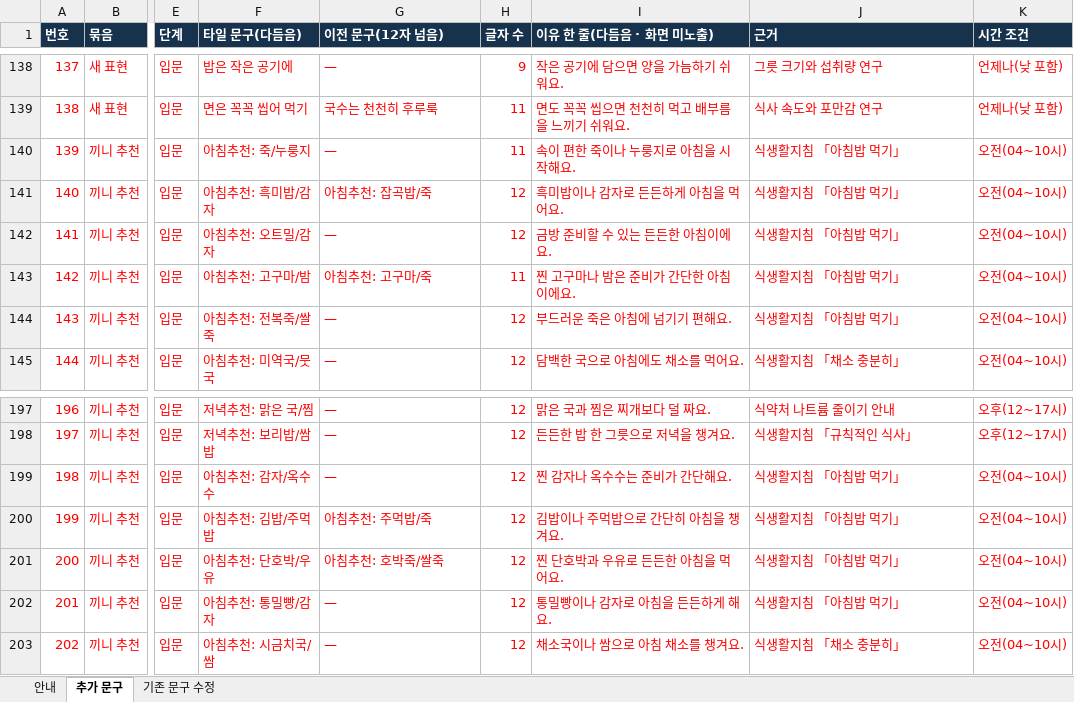
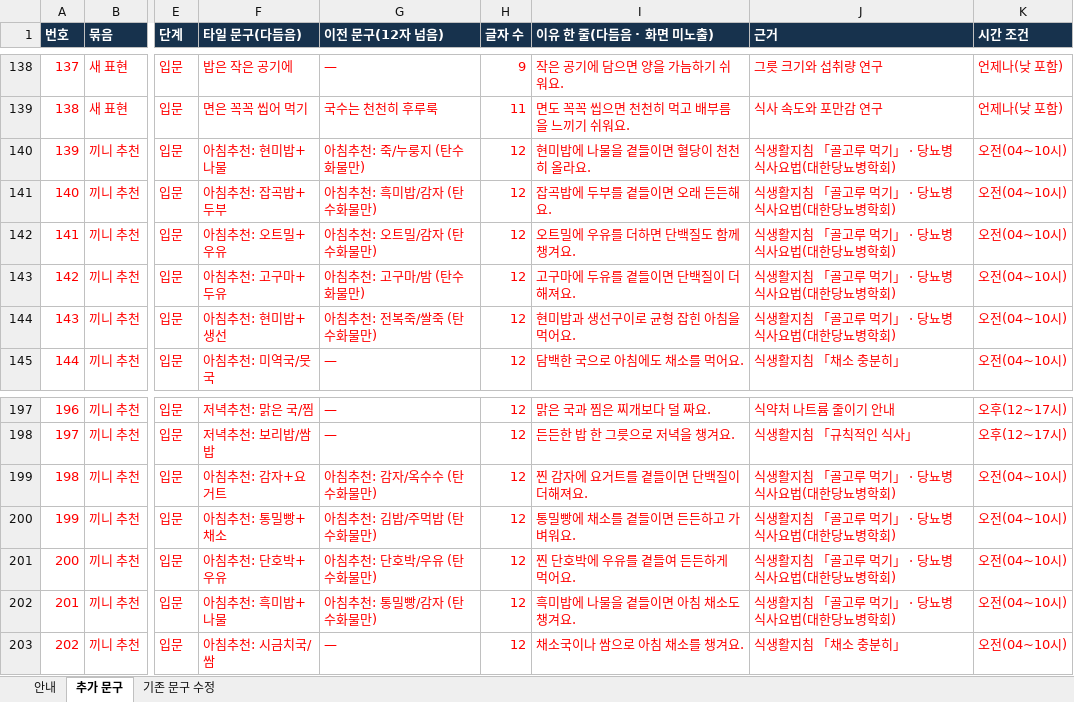
Before and after one commit to srleeinkorea/Project_maiReport, an Excel workbook: outputs/mai-report-policy/식이/maiReport_식이_추가문구_검수_v1.0.0.xlsx, sheet 추가 문구, drawn as a sheet; only a part is shown, gaps mark what is left out; values as stored, in another font and other column widths than the file's, no borders; the diff covers the shown part only; the diff names each change by its address in the sheet, - before the commit and + after, or states it on an @@ line.

```diff
--- a/outputs/mai-report-policy/식이/maiReport_식이_추가문구_검수_v1.0.0.xlsx (sheet 추가 문구)
+++ b/outputs/mai-report-policy/식이/maiReport_식이_추가문구_검수_v1.0.0.xlsx (sheet 추가 문구)
-F140 (타일 문구(다듬음)): 아침추천: 죽/누룽지
+F140 (타일 문구(다듬음)): 아침추천: 현미밥+나물
-G140 (이전 문구(12자 넘음)): —
+G140 (이전 문구(12자 넘음)): 아침추천: 죽/누룽지 (탄수화물만)
-H140 (글자 수): 11
+H140 (글자 수): 12
-I140 (이유 한 줄(다듬음 · 화면 미노출)): 속이 편한 죽이나 누룽지로 아침을 시작해요.
+I140 (이유 한 줄(다듬음 · 화면 미노출)): 현미밥에 나물을 곁들이면 혈당이 천천히 올라요.
-J140:J144 (근거): 식생활지침 「아침밥 먹기」
+J140:J144 (근거): 식생활지침 「골고루 먹기」 · 당뇨병 식사요법(대한당뇨병학회)
-F141 (타일 문구(다듬음)): 아침추천: 흑미밥/감자
+F141 (타일 문구(다듬음)): 아침추천: 잡곡밥+두부
-G141 (이전 문구(12자 넘음)): 아침추천: 잡곡밥/죽
+G141 (이전 문구(12자 넘음)): 아침추천: 흑미밥/감자 (탄수화물만)
-I141 (이유 한 줄(다듬음 · 화면 미노출)): 흑미밥이나 감자로 든든하게 아침을 먹어요.
+I141 (이유 한 줄(다듬음 · 화면 미노출)): 잡곡밥에 두부를 곁들이면 오래 든든해요.
-F142 (타일 문구(다듬음)): 아침추천: 오트밀/감자
+F142 (타일 문구(다듬음)): 아침추천: 오트밀+우유
-G142 (이전 문구(12자 넘음)): —
+G142 (이전 문구(12자 넘음)): 아침추천: 오트밀/감자 (탄수화물만)
-I142 (이유 한 줄(다듬음 · 화면 미노출)): 금방 준비할 수 있는 든든한 아침이에요.
+I142 (이유 한 줄(다듬음 · 화면 미노출)): 오트밀에 우유를 더하면 단백질도 함께 챙겨요.
-F143 (타일 문구(다듬음)): 아침추천: 고구마/밤
+F143 (타일 문구(다듬음)): 아침추천: 고구마+두유
-G143 (이전 문구(12자 넘음)): 아침추천: 고구마/죽
+G143 (이전 문구(12자 넘음)): 아침추천: 고구마/밤 (탄수화물만)
-H143 (글자 수): 11
+H143 (글자 수): 12
-I143 (이유 한 줄(다듬음 · 화면 미노출)): 찐 고구마나 밤은 준비가 간단한 아침이에요.
+I143 (이유 한 줄(다듬음 · 화면 미노출)): 고구마에 두유를 곁들이면 단백질이 더해져요.
-F144 (타일 문구(다듬음)): 아침추천: 전복죽/쌀죽
+F144 (타일 문구(다듬음)): 아침추천: 현미밥+생선
-G144 (이전 문구(12자 넘음)): —
+G144 (이전 문구(12자 넘음)): 아침추천: 전복죽/쌀죽 (탄수화물만)
-I144 (이유 한 줄(다듬음 · 화면 미노출)): 부드러운 죽은 아침에 넘기기 편해요.
+I144 (이유 한 줄(다듬음 · 화면 미노출)): 현미밥과 생선구이로 균형 잡힌 아침을 먹어요.
-F199 (타일 문구(다듬음)): 아침추천: 감자/옥수수
+F199 (타일 문구(다듬음)): 아침추천: 감자+요거트
-G199 (이전 문구(12자 넘음)): —
+G199 (이전 문구(12자 넘음)): 아침추천: 감자/옥수수 (탄수화물만)
-I199 (이유 한 줄(다듬음 · 화면 미노출)): 찐 감자나 옥수수는 준비가 간단해요.
+I199 (이유 한 줄(다듬음 · 화면 미노출)): 찐 감자에 요거트를 곁들이면 단백질이 더해져요.
-J199:J202 (근거): 식생활지침 「아침밥 먹기」
+J199:J202 (근거): 식생활지침 「골고루 먹기」 · 당뇨병 식사요법(대한당뇨병학회)
-F200 (타일 문구(다듬음)): 아침추천: 김밥/주먹밥
+F200 (타일 문구(다듬음)): 아침추천: 통밀빵+채소
-G200 (이전 문구(12자 넘음)): 아침추천: 주먹밥/죽
+G200 (이전 문구(12자 넘음)): 아침추천: 김밥/주먹밥 (탄수화물만)
-I200 (이유 한 줄(다듬음 · 화면 미노출)): 김밥이나 주먹밥으로 간단히 아침을 챙겨요.
+I200 (이유 한 줄(다듬음 · 화면 미노출)): 통밀빵에 채소를 곁들이면 든든하고 가벼워요.
-F201 (타일 문구(다듬음)): 아침추천: 단호박/우유
+F201 (타일 문구(다듬음)): 아침추천: 단호박+우유
-G201 (이전 문구(12자 넘음)): 아침추천: 호박죽/쌀죽
+G201 (이전 문구(12자 넘음)): 아침추천: 단호박/우유 (탄수화물만)
-I201 (이유 한 줄(다듬음 · 화면 미노출)): 찐 단호박과 우유로 든든한 아침을 먹어요.
+I201 (이유 한 줄(다듬음 · 화면 미노출)): 찐 단호박에 우유를 곁들여 든든하게 먹어요.
-F202 (타일 문구(다듬음)): 아침추천: 통밀빵/감자
+F202 (타일 문구(다듬음)): 아침추천: 흑미밥+나물
-G202 (이전 문구(12자 넘음)): —
+G202 (이전 문구(12자 넘음)): 아침추천: 통밀빵/감자 (탄수화물만)
-I202 (이유 한 줄(다듬음 · 화면 미노출)): 통밀빵이나 감자로 아침을 든든하게 해요.
+I202 (이유 한 줄(다듬음 · 화면 미노출)): 흑미밥에 나물을 곁들이면 아침 채소도 챙겨요.
```
Also changed, not shown: 8 edited cells elsewhere in this sheet, sheet 안내.
